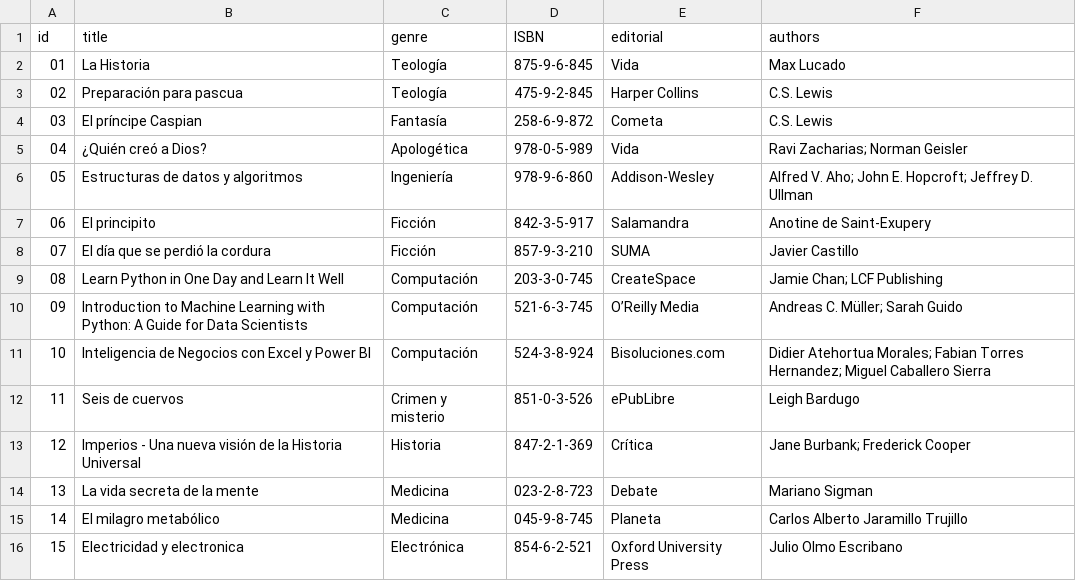
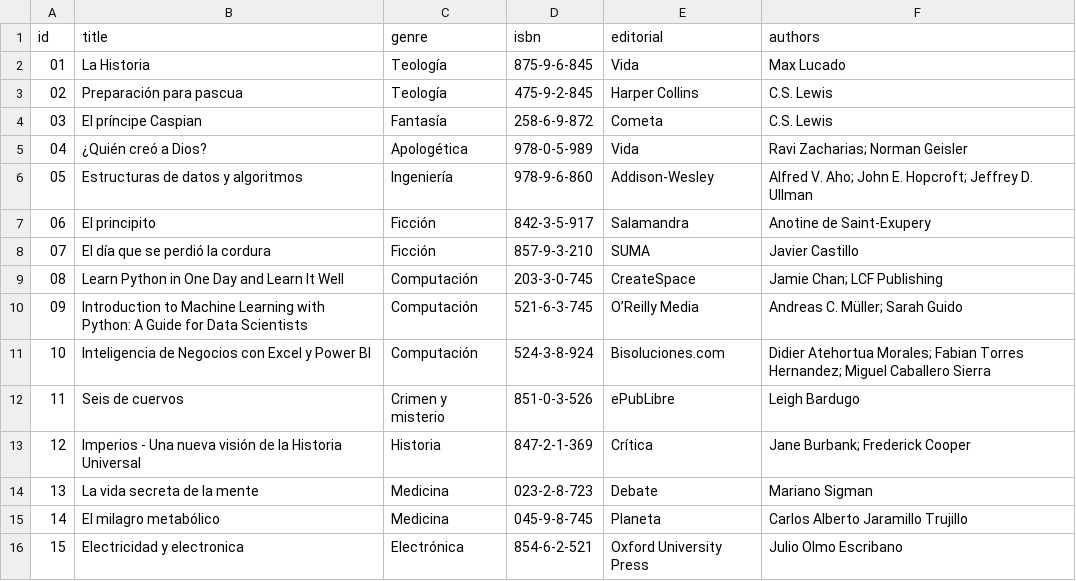
Before and after one commit to WilliamMiguel/tarea1_unidad1, a CSV file: books.csv, drawn as a sheet.

```diff
--- a/books.csv
+++ b/books.csv
@@ -1,2 +1,2 @@
-id,title,genre,ISBN,editorial,authors
+id,title,genre,isbn,editorial,authors
 01,La Historia,Teología,875-9-6-845,Vida,Max Lucado
```
Also changed, not shown: 2 other files.
